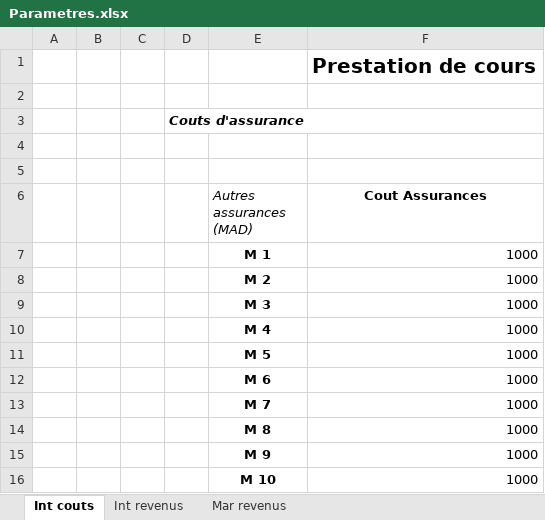
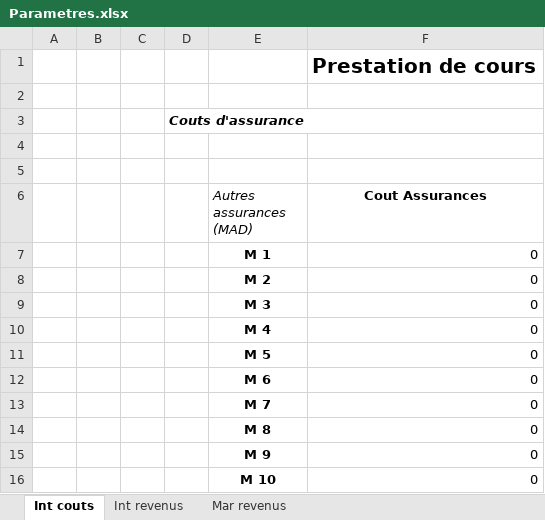
Before and after one commit to theblackhawk2/CFGPlateforme, an Excel workbook: module classe projet/ModulePrincipal/Parametres.xlsx, sheet Int couts, drawn as a sheet; values as stored, in another font and other column widths than the file's, no borders; the diff names each change by its address in the sheet, - before the commit and + after, or states it on an @@ line.

```diff
--- a/module classe projet/ModulePrincipal/Parametres.xlsx (sheet Int couts)
+++ b/module classe projet/ModulePrincipal/Parametres.xlsx (sheet Int couts)
-F7:F16 (Cout Assurances): 1000
+F7:F16 (Cout Assurances): 0
```
Also changed, not shown: module classe projet/ModulePrincipal/CPC.xlsx, module classe projet/ModulePrincipal/tft.xlsx, 2 other files.
